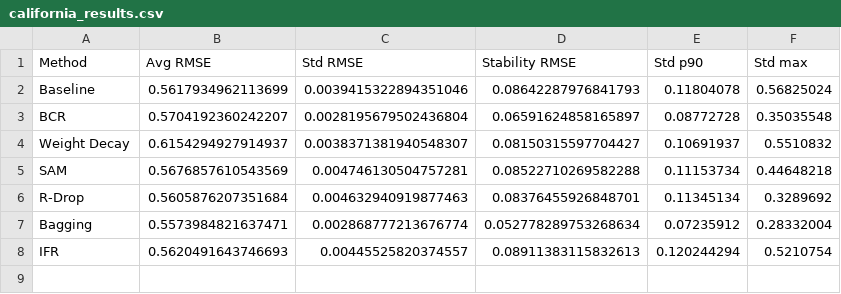
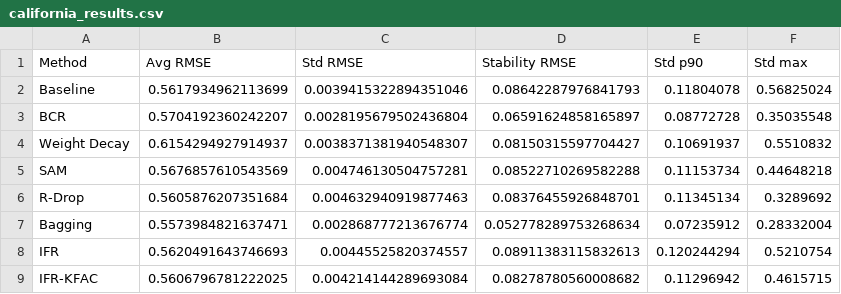
Before and after one commit to finite-sample/consistentshade, a CSV file: tabs/california_results.csv, drawn as a sheet; the diff names each change by its address in the sheet, - before the commit and + after, or states it on an @@ line.

```diff
--- a/tabs/california_results.csv
+++ b/tabs/california_results.csv
+row 9: IFR-KFAC | 0.5606796781222025 | 0.004214144289693084 | 0.08278780560008682 | 0.11296942 | 0.4615715
```
Also changed, not shown: tabs/adult_results.csv, tabs/german_results.csv, 15 other files.
